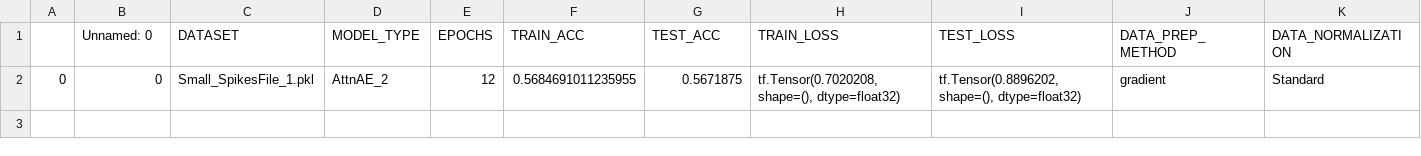
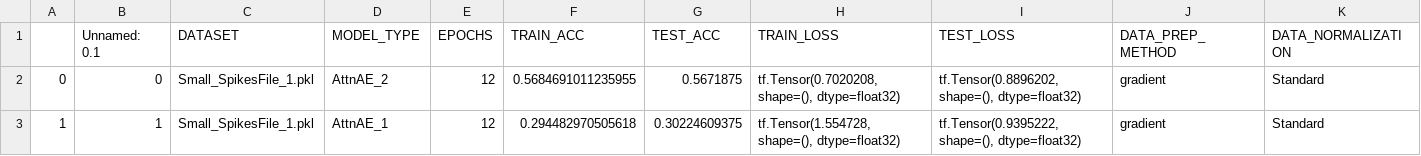
Before and after one commit to MariusBrockhoff/ML_Spike_Sorting, a CSV file: trained_models/AttnAE_log.csv, drawn as a sheet; only a part is shown; rows hold the shown columns only; the diff names each change by its address in the sheet, - before the commit and + after, or states it on an @@ line.

```diff
--- a/trained_models/AttnAE_log.csv
+++ b/trained_models/AttnAE_log.csv
-B1: Unnamed: 0
+B1: Unnamed: 0.1
+row 3: 1 | 1 | Small_SpikesFile_1.pkl | AttnAE_1 | 12 | 0.294482970505618 | 0.30224609375 | tf.Tensor(1.554728, shape=(), dtype=float32) | tf.Tensor(0.9395222, shape=(), dtype=float32) | gradient | Standard
```
Also changed, not shown: 2 other files.
